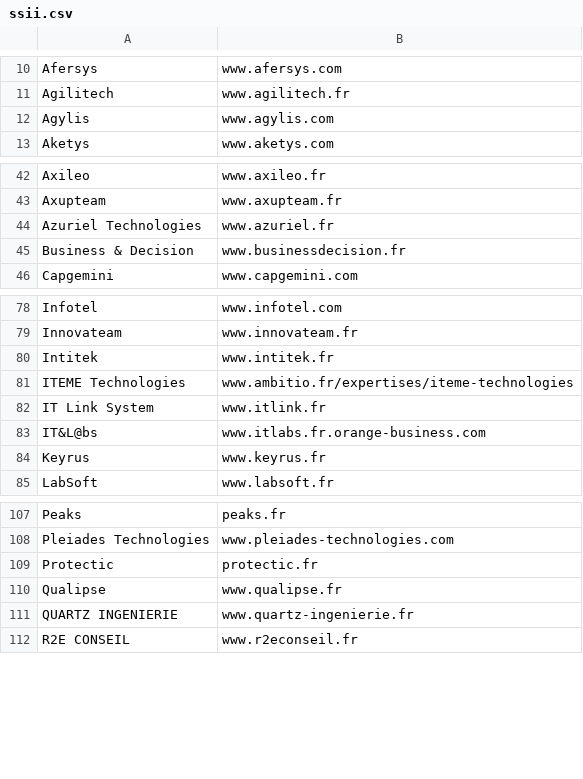
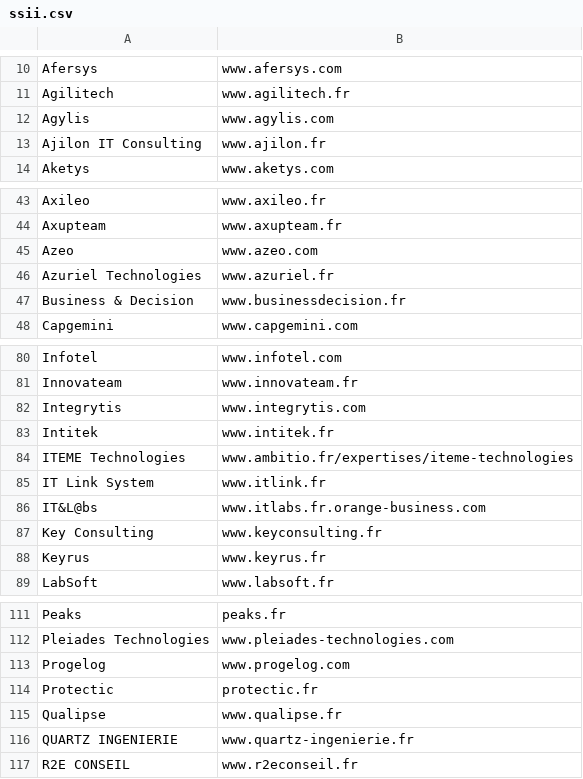
Before and after one commit to yoannsculo/emploi, a CSV file: ssii/ssii.csv, drawn as a sheet; only a part is shown, gaps mark what is left out; the diff names each change by its address in the sheet, - before the commit and + after, or states it on an @@ line.

Commit message:
ajout de 5 SSII et de nouvelles orthographes

```diff
--- a/ssii/ssii.csv
+++ b/ssii/ssii.csv
+row 13: Ajilon IT Consulting | www.ajilon.fr
+row 45: Azeo | www.azeo.com
+row 82: Integrytis | www.integrytis.com
+row 87: Key Consulting | www.keyconsulting.fr
+row 113: Progelog | www.progelog.com
```
Also changed, not shown: ssii/ssii_extended.csv, 1 other file.
